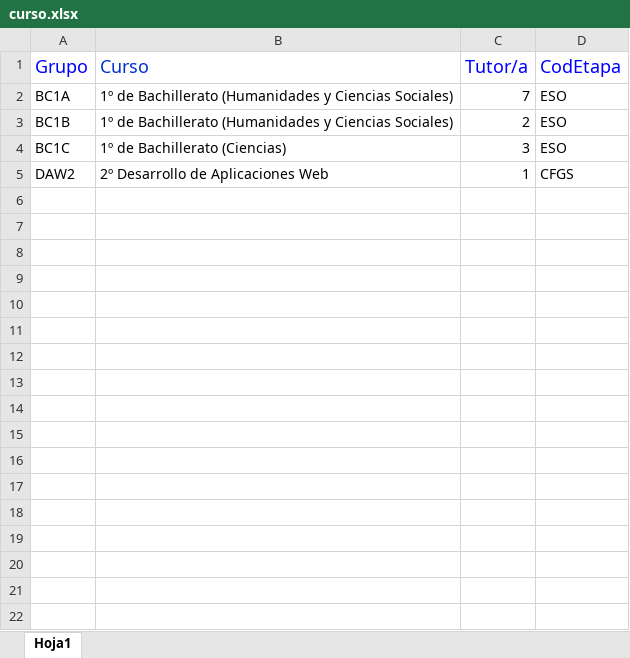
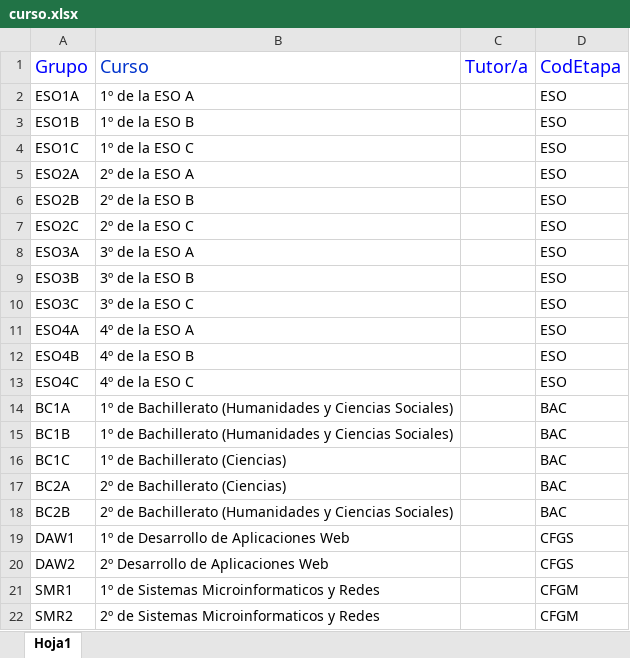
Before and after one commit to rafots/Incidencias_EVG, an Excel workbook: excel/curso.xlsx, sheet Hoja1, drawn as a sheet; values as stored, in another font and other column widths than the file's, no borders; addresses are those after the commit; the diff names each change by its address in the sheet, - before the commit and + after, or states it on an @@ line.

Commit message:
UPDATE: modificacion de los excel y las importaciones

```diff
--- a/excel/curso.xlsx (sheet Hoja1)
+++ b/excel/curso.xlsx (sheet Hoja1)
+row 2: ESO1A | 1º de la ESO A |  | ESO
+row 3: ESO1B | 1º de la ESO B |  | ESO
+row 4: ESO1C | 1º de la ESO C |  | ESO
+row 5: ESO2A | 2º de la ESO A |  | ESO
+row 6: ESO2B | 2º de la ESO B |  | ESO
+row 7: ESO2C | 2º de la ESO C |  | ESO
+row 8: ESO3A | 3º de la ESO A |  | ESO
+row 9: ESO3B | 3º de la ESO B |  | ESO
+row 10: ESO3C | 3º de la ESO C |  | ESO
+row 11: ESO4A | 4º de la ESO A |  | ESO
+row 12: ESO4B | 4º de la ESO B |  | ESO
+row 13: ESO4C | 4º de la ESO C |  | ESO
-C14: 7
+C14: (empty)
-D14:D16: ESO
+D14:D16: BAC
-C15: 2
+C15: (empty)
-C16: 3
+C16: (empty)
+row 17: BC2A | 2º de Bachillerato (Ciencias) |  | BAC
+row 18: BC2B | 2º de Bachillerato (Humanidades y Ciencias Sociales) |  | BAC
+row 19: DAW1 | 1º de Desarrollo de Aplicaciones Web |  | CFGS
-C20: 1
+C20: (empty)
+row 21: SMR1 | 1º de Sistemas Microinformaticos y Redes |  | CFGM
+row 22: SMR2 | 2º de Sistemas Microinformaticos y Redes |  | CFGM
```
Also changed, not shown: excel/Alumnos.xlsx, excel/Etapas.xlsx, 10 other files.
